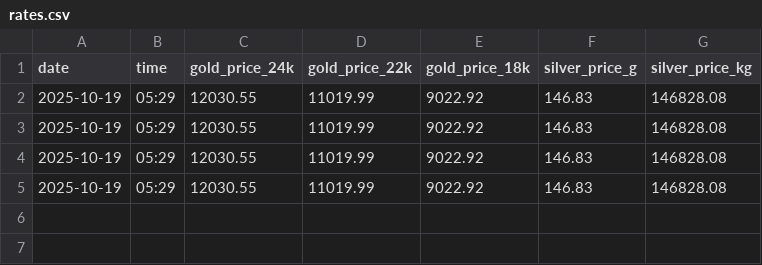
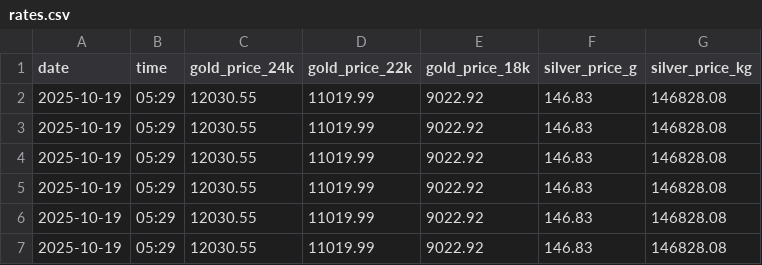
Before and after one commit to vinodvv/gold-rate-email-notifier, a CSV file: rates.csv, drawn as a sheet.

```diff
--- a/rates.csv
+++ b/rates.csv
@@ -5 +5,3 @@ date,time,gold_price_24k,gold_price_22k,gold_price_18k,silver_price_g,silver_pri
 2025-10-19,05:29,12030.55,11019.99,9022.92,146.83,146828.08
+2025-10-19,05:29,12030.55,11019.99,9022.92,146.83,146828.08
+2025-10-19,05:29,12030.55,11019.99,9022.92,146.83,146828.08
```
Also changed, not shown: 1 other file.
